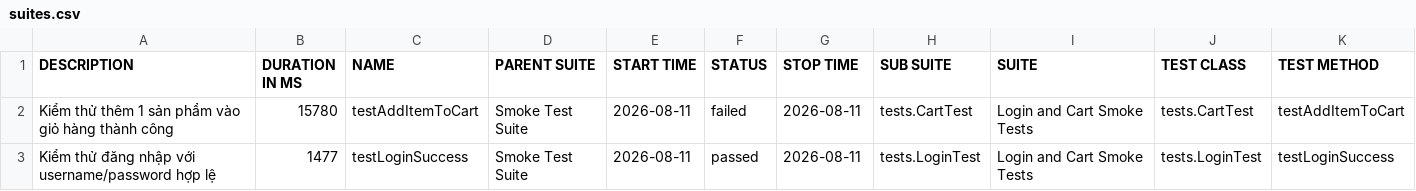
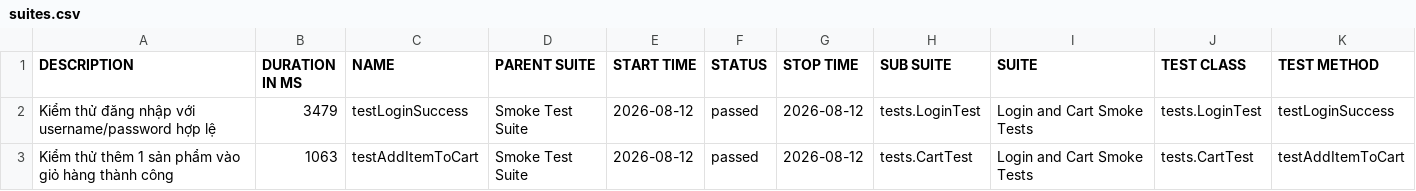
Before and after one commit to binhnguyen1406/buoi11, a CSV file: data/suites.csv, drawn as a sheet.

```diff
--- a/data/suites.csv
+++ b/data/suites.csv
@@ -1,3 +1,3 @@
 "DESCRIPTION","DURATION IN MS","NAME","PARENT SUITE","START TIME","STATUS","STOP TIME","SUB SUITE","SUITE","TEST CLASS","TEST METHOD"
-"Kiểm thử thêm 1 sản phẩm vào giỏ hàng thành công","15780","testAddItemToCart","Smoke Test Suite","2026-08-11","failed","2026-08-11","tests.CartTest","Login and Cart Smoke Tests","tests.CartTest","testAddItemToCart"
-"Kiểm thử đăng nhập với username/password hợp lệ","1477","testLoginSuccess","Smoke Test Suite","2026-08-11","passed","2026-08-11","tests.LoginTest","Login and Cart Smoke Tests","tests.LoginTest","testLoginSuccess"
+"Kiểm thử đăng nhập với username/password hợp lệ","3479","testLoginSuccess","Smoke Test Suite","2026-08-12","passed","2026-08-12","tests.LoginTest","Login and Cart Smoke Tests","tests.LoginTest","testLoginSuccess"
+"Kiểm thử thêm 1 sản phẩm vào giỏ hàng thành công","1063","testAddItemToCart","Smoke Test Suite","2026-08-12","passed","2026-08-12","tests.CartTest","Login and Cart Smoke Tests","tests.CartTest","testAddItemToCart"
```
Also changed, not shown: 37 other files.
